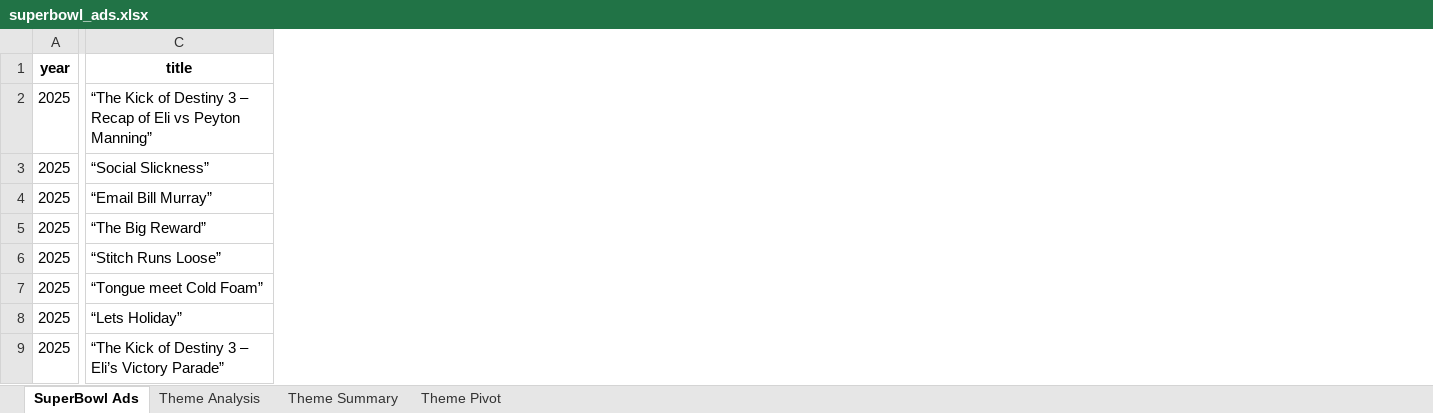
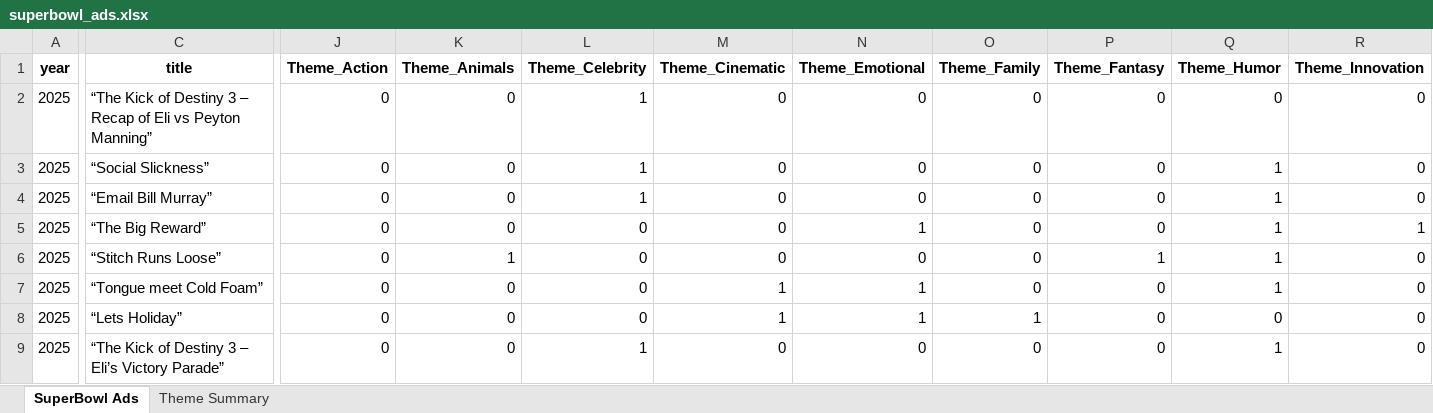
Before and after one commit to shantanugoel/superbowl-data, an Excel workbook: superbowl_ads.xlsx, sheet SuperBowl Ads, drawn as a sheet; only a part is shown, gaps mark what is left out; values as stored, in another font and other column widths than the file's, no borders; the diff covers the shown part only; the diff names each change by its address in the sheet, - before the commit and + after, or states it on an @@ line.

```diff
--- a/superbowl_ads.xlsx (sheet SuperBowl Ads)
+++ b/superbowl_ads.xlsx (sheet SuperBowl Ads)
-sheet tab: Theme Analysis
-sheet tab: Theme Pivot
+column J (Theme_Action), rows 2-9: all 0
+column K (Theme_Animals), rows 2-9: 0 | 0 | 0 | 0 | 1 | 0 | 0 | 0
+column L (Theme_Celebrity), rows 2-9: 1 | 1 | 1 | 0 | 0 | 0 | 0 | 1
+column M (Theme_Cinematic), rows 2-9: 0 | 0 | 0 | 0 | 0 | 1 | 1 | 0
+column N (Theme_Emotional), rows 2-9: 0 | 0 | 0 | 1 | 0 | 1 | 1 | 0
+column O (Theme_Family), rows 2-9: 0 | 0 | 0 | 0 | 0 | 0 | 1 | 0
+column P (Theme_Fantasy), rows 2-9: 0 | 0 | 0 | 0 | 1 | 0 | 0 | 0
+column Q (Theme_Humor), rows 2-9: 0 | 1 | 1 | 1 | 1 | 1 | 0 | 1
+column R (Theme_Innovation), rows 2-9: 0 | 0 | 0 | 1 | 0 | 0 | 0 | 0
```
Also changed, not shown: 7 added columns and 1 edited cell elsewhere in this sheet, 1 other file.
